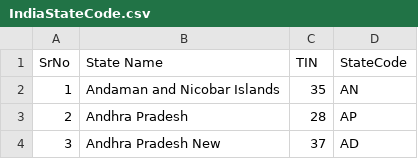
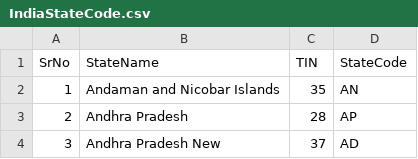
Before and after one commit to kuunal/CensusAnalyzerCSharp, a CSV file: CensusAnalyzerProjectTest/utilities/IndiaStateCode.csv, drawn as a sheet; only a part is shown.

Commit message:
[Kunal] REFACTOR: Changed headers

```diff
--- a/CensusAnalyzerProjectTest/utilities/IndiaStateCode.csv
+++ b/CensusAnalyzerProjectTest/utilities/IndiaStateCode.csv
@@ -1,2 +1,2 @@
-SrNo,State Name,TIN,StateCode
+SrNo,StateName,TIN,StateCode
 1,Andaman and Nicobar Islands,35,AN
```
